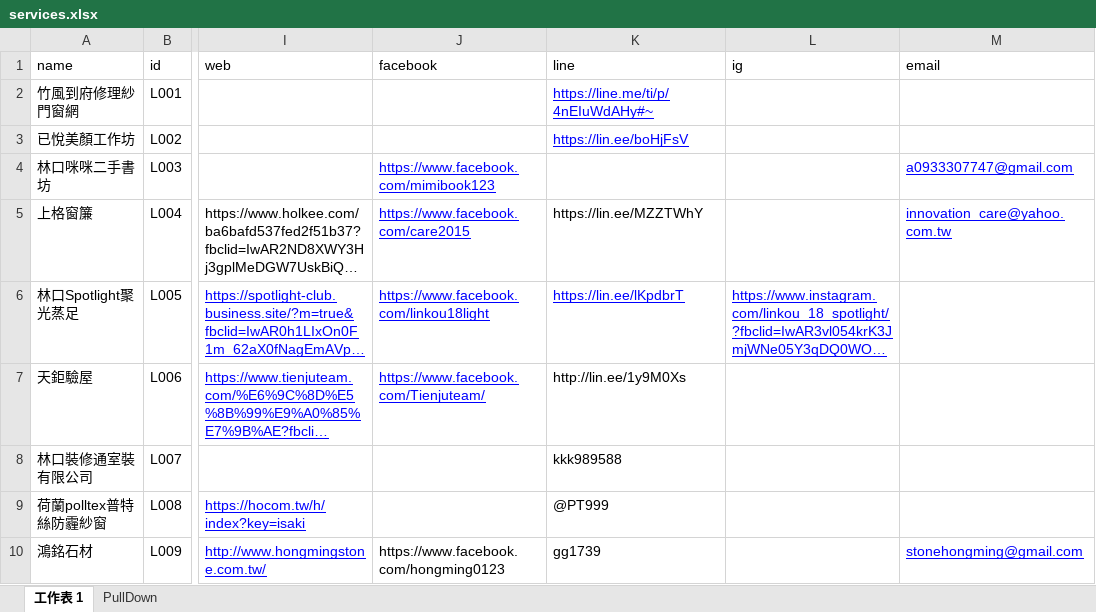
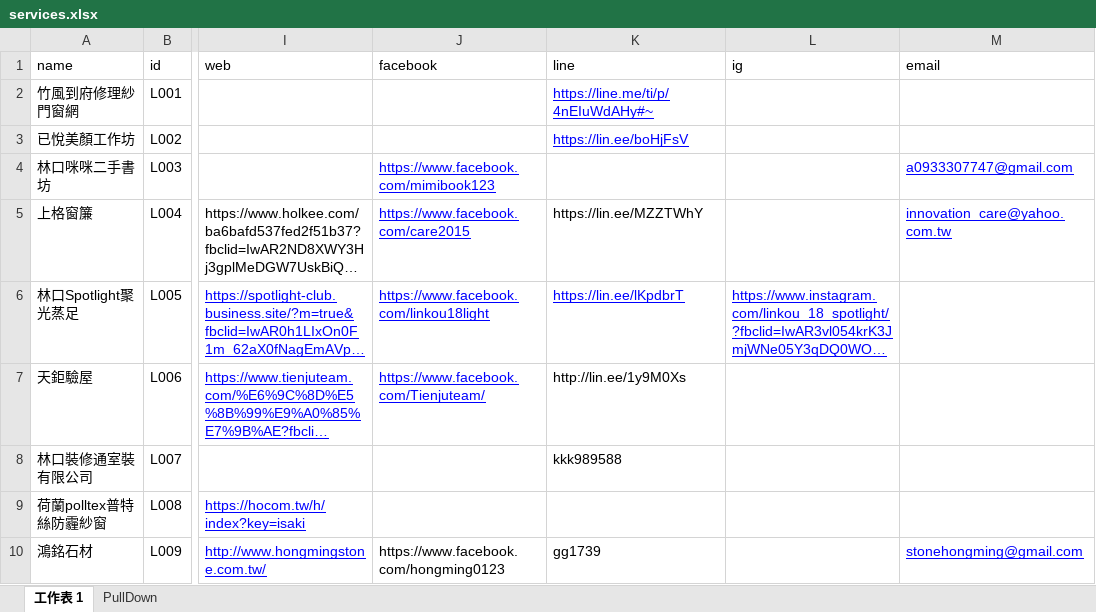
Before and after one commit to TCWang/A7Kanban10, an Excel workbook: data/services.xlsx, sheet 工作表 1, drawn as a sheet; only a part is shown, gaps mark what is left out; long unchanged cells end in …; values as stored, in another font and other column widths than the file's, no borders; the diff names each change by its address in the sheet, - before the commit and + after, or states it on an @@ line.

```diff
--- a/data/services.xlsx (sheet 工作表 1)
+++ b/data/services.xlsx (sheet 工作表 1)
-K9 (line): @PT999
+K9 (line): (empty)
```
Also changed, not shown: 1 other file.
